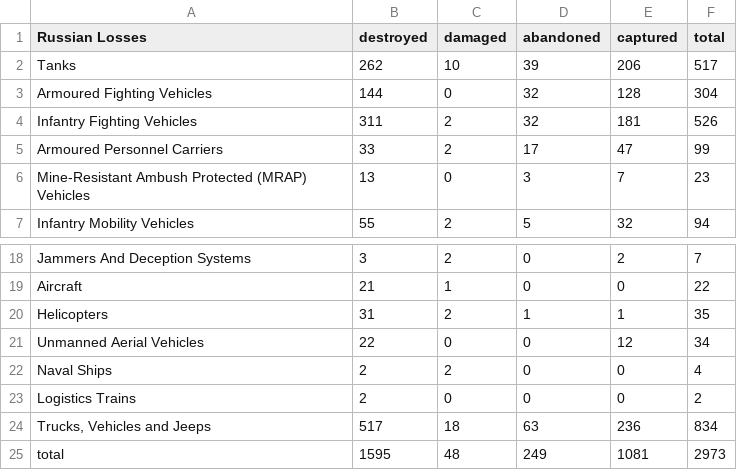
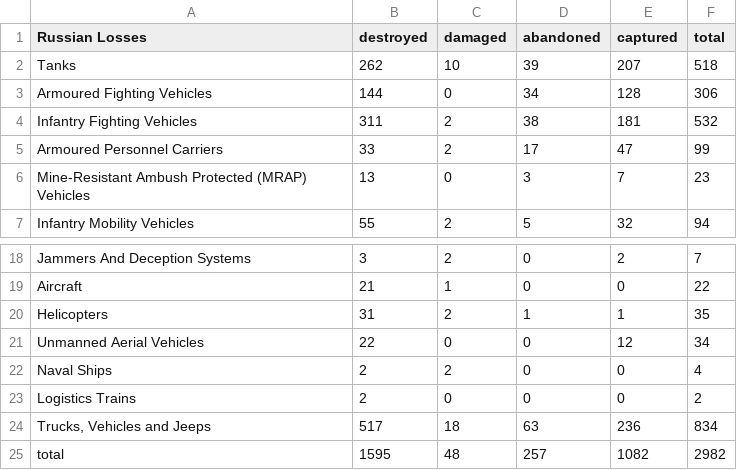
Before and after one commit to gsajko/Losses, a CSV file: losses_table.csv, drawn as a sheet; only a part is shown, gaps mark what is left out.

```diff
--- a/losses_table.csv
+++ b/losses_table.csv
@@ -1,5 +1,5 @@
  Russian Losses                                   ,   destroyed ,   damaged ,   abandoned ,   captured ,   total
- Tanks                                            ,         262 ,        10 ,          39 ,        206 ,     517
- Armoured Fighting Vehicles                       ,         144 ,         0 ,          32 ,        128 ,     304
- Infantry Fighting Vehicles                       ,         311 ,         2 ,          32 ,        181 ,     526
+ Tanks                                            ,         262 ,        10 ,          39 ,        207 ,     518
+ Armoured Fighting Vehicles                       ,         144 ,         0 ,          34 ,        128 ,     306
+ Infantry Fighting Vehicles                       ,         311 ,         2 ,          38 ,        181 ,     532
  Armoured Personnel Carriers                      ,          33 ,         2 ,          17 ,         47 ,      99
@@ -24,2 +24,2 @@
 " Trucks, Vehicles and Jeeps                       ",         517 ,        18 ,          63 ,        236 ,     834
- total                                            ,        1595 ,        48 ,         249 ,       1081 ,    2973
+ total                                            ,        1595 ,        48 ,         257 ,       1082 ,    2982
```
Also changed, not shown: 3 other files.
